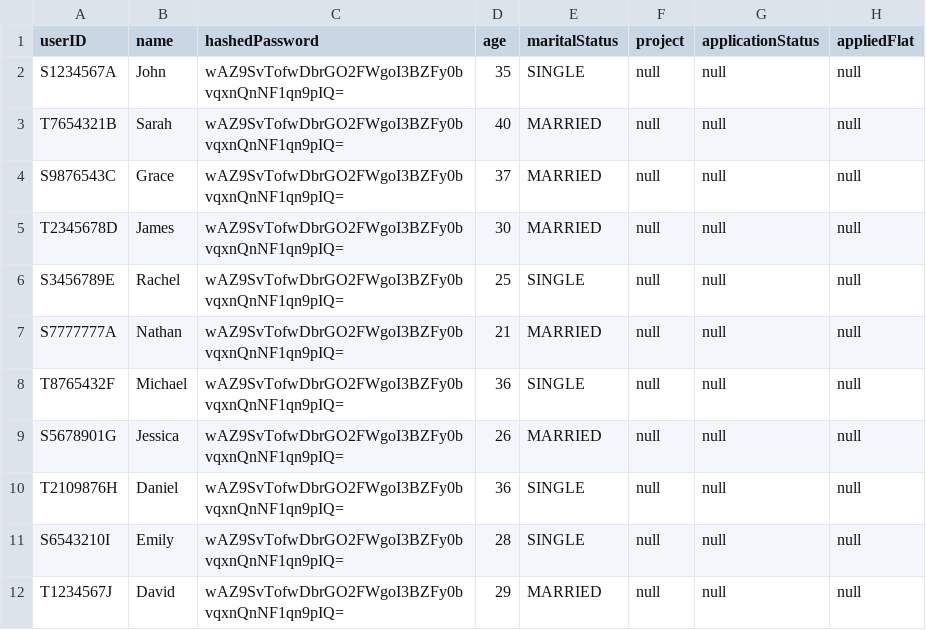
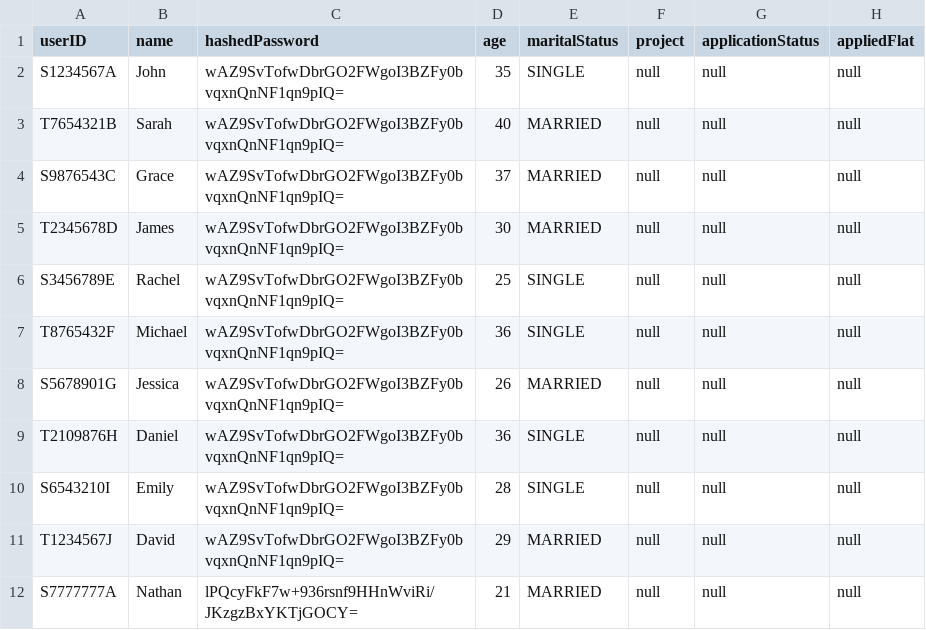
Before and after one commit to Saltykub/BTO-OOP, a CSV file: data_csv/ApplicantList.csv, drawn as a sheet; removed rows and columns are numbered as before the commit, all else as after; the diff names each change by its address in the sheet, - before the commit and + after, or states it on an @@ line.

```diff
--- a/data_csv/ApplicantList.csv
+++ b/data_csv/ApplicantList.csv
-row 7: S7777777A | Nathan | wAZ9SvTofwDbrGO2FWgoI3BZFy0bvqxnQnNF1qn9pIQ= | 21 | MARRIED | null | null | null
+row 12: S7777777A | Nathan | lPQcyFkF7w+936rsnf9HHnWviRi/JKzgzBxYKTjGOCY= | 21 | MARRIED | null | null | null
```
Also changed, not shown: 4 other files.
